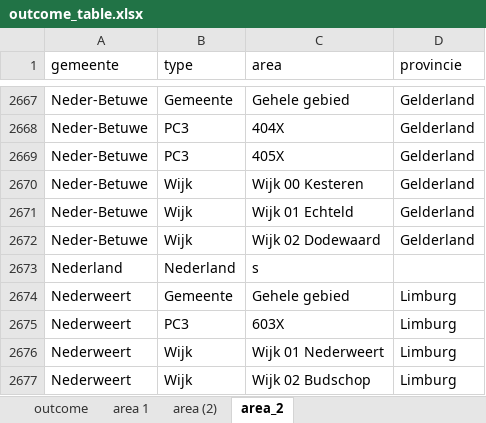
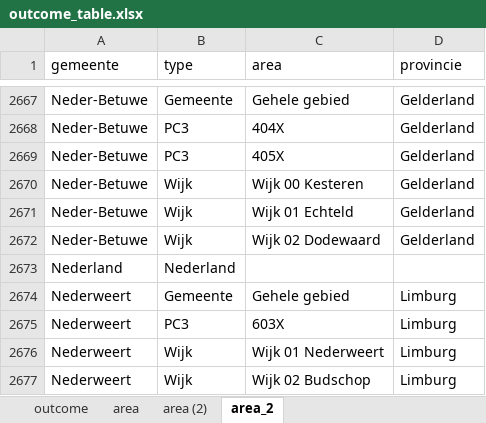
Before and after one commit to Netherlands-Opportunity-Lab/Kansenkloof_Nederland, an Excel workbook: data/nl/outcome_table.xlsx, sheet area_2, drawn as a sheet; only a part is shown, gaps mark what is left out; values as stored, in another font and other column widths than the file's, no borders; the diff names each change by its address in the sheet, - before the commit and + after, or states it on an @@ line.

```diff
--- a/data/nl/outcome_table.xlsx (sheet area_2)
+++ b/data/nl/outcome_table.xlsx (sheet area_2)
-sheet tab: area 1
+sheet tab: area
-C2673 (area): s
+C2673 (area): (empty)
```
Also changed, not shown: 21 other files.
